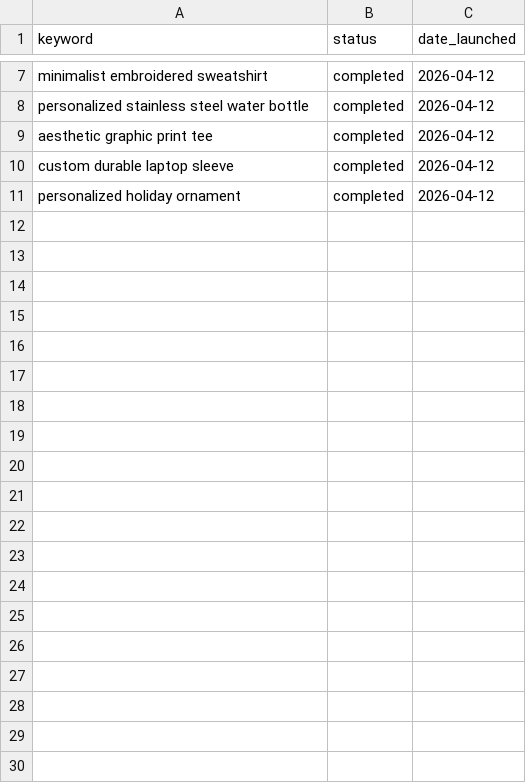
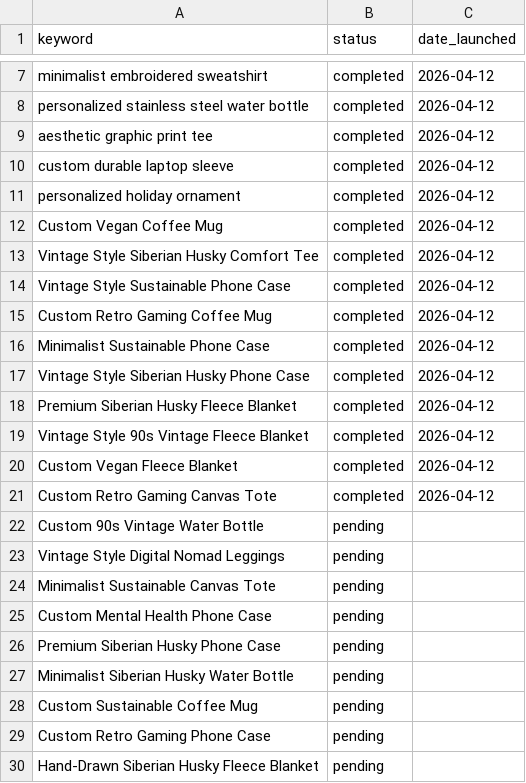
Before and after one commit to brightlane/printifyonline, a CSV file: keywords.csv, drawn as a sheet; only a part is shown, gaps mark what is left out; the diff covers the shown part only.

```diff
--- a/keywords.csv
+++ b/keywords.csv
@@ -11 +11,20 @@ custom durable laptop sleeve,completed,2026-04-12
 personalized holiday ornament,completed,2026-04-12
+Custom Vegan Coffee Mug,completed,2026-04-12
+Vintage Style Siberian Husky Comfort Tee,completed,2026-04-12
+Vintage Style Sustainable Phone Case,completed,2026-04-12
+Custom Retro Gaming Coffee Mug,completed,2026-04-12
+Minimalist Sustainable Phone Case,completed,2026-04-12
+Vintage Style Siberian Husky Phone Case,completed,2026-04-12
+Premium Siberian Husky Fleece Blanket,completed,2026-04-12
+Vintage Style 90s Vintage Fleece Blanket,completed,2026-04-12
+Custom Vegan Fleece Blanket,completed,2026-04-12
+Custom Retro Gaming Canvas Tote,completed,2026-04-12
+Custom 90s Vintage Water Bottle,pending,
+Vintage Style Digital Nomad Leggings,pending,
+Minimalist Sustainable Canvas Tote,pending,
+Custom Mental Health Phone Case,pending,
+Premium Siberian Husky Phone Case,pending,
+Minimalist Siberian Husky Water Bottle,pending,
+Custom Sustainable Coffee Mug,pending,
+Custom Retro Gaming Phone Case,pending,
+Hand-Drawn Siberian Husky Fleece Blanket,pending,
```
Also changed, not shown: 31 added rows elsewhere in this file, 11 other files.
